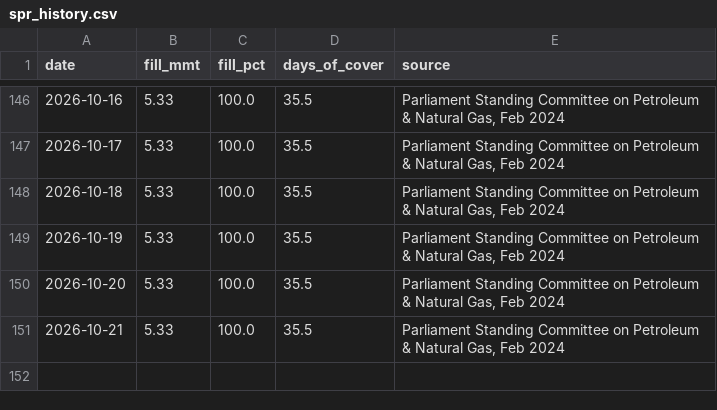
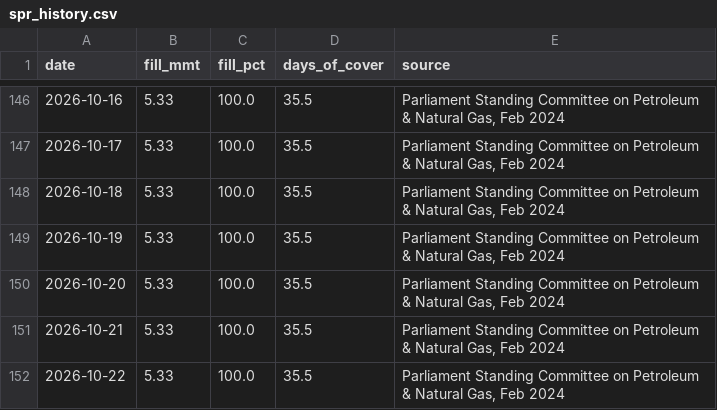
Before and after one commit to ImmadiVenkatesh/india-energy-dashboard, a CSV file: data/spr_history.csv, drawn as a sheet; only a part is shown, gaps mark what is left out.

```diff
--- a/data/spr_history.csv
+++ b/data/spr_history.csv
@@ -151 +151,2 @@ date,fill_mmt,fill_pct,days_of_cover,source
 2026-10-21,5.33,100.0,35.5,"Parliament Standing Committee on Petroleum & Natural Gas, Feb 2024"
+2026-10-22,5.33,100.0,35.5,"Parliament Standing Committee on Petroleum & Natural Gas, Feb 2024"
```
Also changed, not shown: data/crude_benchmarks.csv, data/markets.csv, 7 other files.
